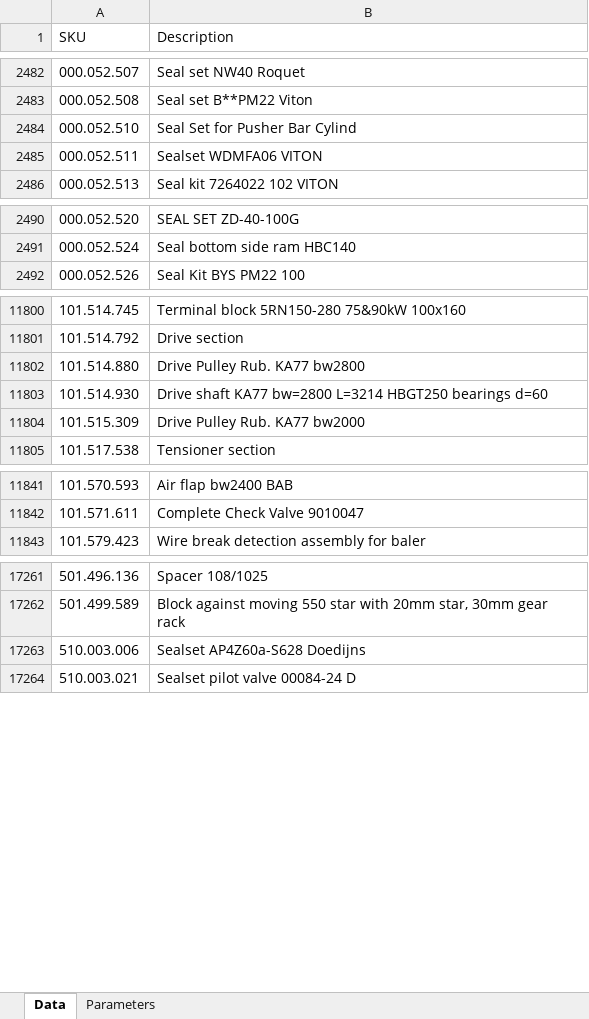
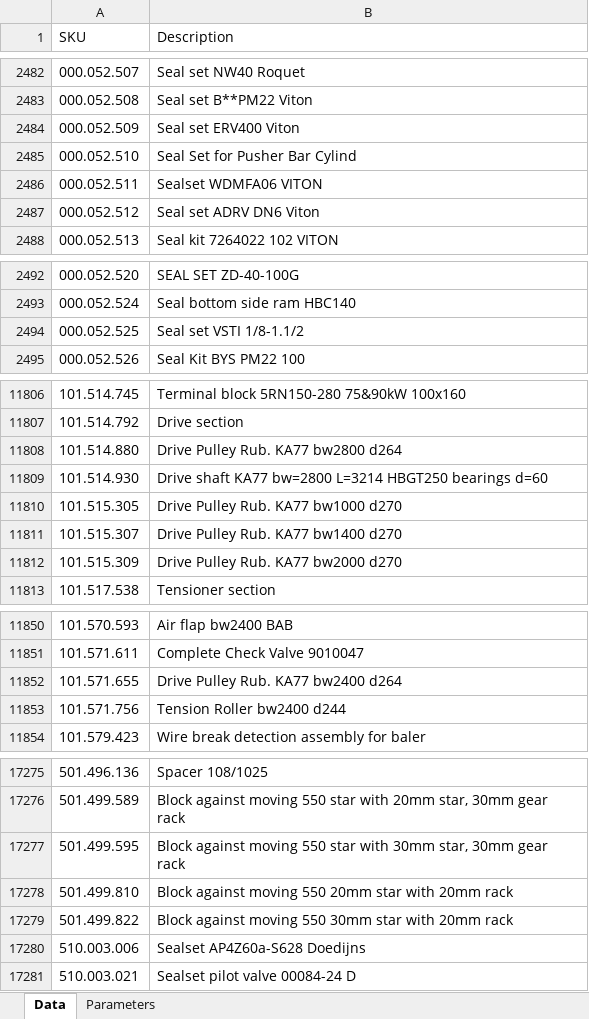
Before and after one commit to aweltigvdrs/sku_barcode_generator, an Excel workbook: sku_list.xlsx, sheet Data, drawn as a sheet; only a part is shown, gaps mark what is left out; values as stored, in another font and other column widths than the file's, no cell formats; addresses are those after the commit; the diff covers the shown part only; the diff names each change by its address in the sheet, - before the commit and + after, or states it on an @@ line.

```diff
--- a/sku_list.xlsx (sheet Data)
+++ b/sku_list.xlsx (sheet Data)
+row 2484: 000.052.509 | Seal set ERV400 Viton
+row 2487: 000.052.512 | Seal set ADRV DN6 Viton
+row 2494: 000.052.525 | Seal set VSTI 1/8-1.1/2
-B11808 (Description): Drive Pulley Rub. KA77 bw2800
+B11808 (Description): Drive Pulley Rub. KA77 bw2800 d264
+row 11810: 101.515.305 | Drive Pulley Rub. KA77 bw1000 d270
+row 11811: 101.515.307 | Drive Pulley Rub. KA77 bw1400 d270
-B11812 (Description): Drive Pulley Rub. KA77 bw2000
+B11812 (Description): Drive Pulley Rub. KA77 bw2000 d270
+row 11852: 101.571.655 | Drive Pulley Rub. KA77 bw2400 d264
+row 11853: 101.571.756 | Tension Roller bw2400 d244
+row 17277: 501.499.595 | Block against moving 550 star with 30mm star, 30mm gear rack
+row 17278: 501.499.810 | Block against moving 550 20mm star with 20mm rack
+row 17279: 501.499.822 | Block against moving 550 30mm star with 20mm rack
```
Also changed, not shown: 36 added rows and 13 edited cells elsewhere in this sheet, cell formats.
